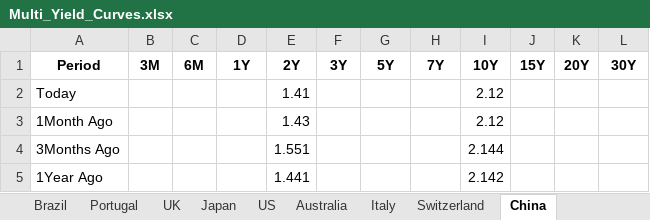
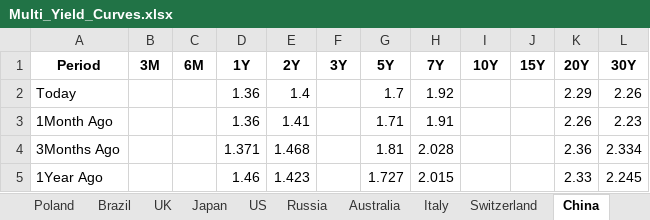
Before and after one commit to vlaranjo/Vasconomics_Dashboard, an Excel workbook: Weekly Files/Fixed Income/Multi_Yield_Curves.xlsx, sheet China, drawn as a sheet; values as stored, in another font and other column widths than the file's, no borders; the diff names each change by its address in the sheet, - before the commit and + after, or states it on an @@ line.

```diff
--- a/Weekly Files/Fixed Income/Multi_Yield_Curves.xlsx (sheet China)
+++ b/Weekly Files/Fixed Income/Multi_Yield_Curves.xlsx (sheet China)
-sheet tab: Portugal
+sheet tab: Poland
+sheet tab: Russia
@@ sheet tab order changed: Poland | Brazil | UK | Japan | US | Russia | Australia | Italy | Switzerland | China @@
-D2:D3 (1Y): (empty)
+D2:D3 (1Y): 1.36
-E2 (2Y): 1.41
+E2 (2Y): 1.4
-G2 (5Y): (empty)
+G2 (5Y): 1.7
-H2 (7Y): (empty)
+H2 (7Y): 1.92
-I2:I3 (10Y): 2.12
+I2:I3 (10Y): (empty)
-K2 (20Y): (empty)
+K2 (20Y): 2.29
-L2 (30Y): (empty)
+L2 (30Y): 2.26
-E3 (2Y): 1.43
+E3 (2Y): 1.41
-G3 (5Y): (empty)
+G3 (5Y): 1.71
-H3 (7Y): (empty)
+H3 (7Y): 1.91
-K3 (20Y): (empty)
+K3 (20Y): 2.26
-L3 (30Y): (empty)
+L3 (30Y): 2.23
-D4 (1Y): (empty)
+D4 (1Y): 1.371
-E4 (2Y): 1.551
+E4 (2Y): 1.468
-G4 (5Y): (empty)
+G4 (5Y): 1.81
-H4 (7Y): (empty)
+H4 (7Y): 2.028
-I4 (10Y): 2.144
+I4 (10Y): (empty)
-K4 (20Y): (empty)
+K4 (20Y): 2.36
-L4 (30Y): (empty)
+L4 (30Y): 2.334
-D5 (1Y): (empty)
+D5 (1Y): 1.46
-E5 (2Y): 1.441
+E5 (2Y): 1.423
-G5 (5Y): (empty)
+G5 (5Y): 1.727
-H5 (7Y): (empty)
+H5 (7Y): 2.015
-I5 (10Y): 2.142
+I5 (10Y): (empty)
-K5 (20Y): (empty)
+K5 (20Y): 2.33
-L5 (30Y): (empty)
+L5 (30Y): 2.245
```
Also changed, not shown: sheet Japan, sheet UK, sheet France, sheet Germany, sheet Brazil, sheet Italy, 7 more sheets, other sheet tabs.
